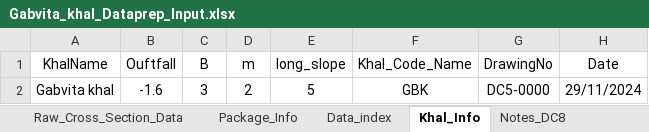
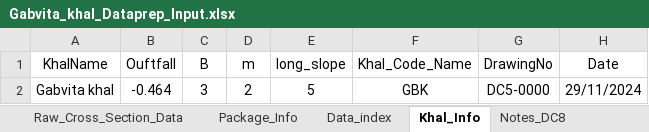
Before and after one commit to design-circle5-design/Design_All_DC_5, an Excel workbook: AEMostofa/Southwest Project/SMO Gopalgonj/Khal/P2/XL OF CROSS SECTION/Gabvita Khal/Gabvita_khal_Dataprep_Input.xlsx, sheet Khal_Info, drawn as a sheet; values as stored, in another font and other column widths than the file's, no borders; the diff names each change by its address in the sheet, - before the commit and + after, or states it on an @@ line.

```diff
--- a/AEMostofa/Southwest Project/SMO Gopalgonj/Khal/P2/XL OF CROSS SECTION/Gabvita Khal/Gabvita_khal_Dataprep_Input.xlsx (sheet Khal_Info)
+++ b/AEMostofa/Southwest Project/SMO Gopalgonj/Khal/P2/XL OF CROSS SECTION/Gabvita Khal/Gabvita_khal_Dataprep_Input.xlsx (sheet Khal_Info)
-B2 (Ouftfall): -1.6
+B2 (Ouftfall): -0.464
```
Also changed, not shown: sheet Data_index, sheet Raw_Cross_Section_Data, charts or pictures, AEMostofa/Meherpur WD Division/P1/Amtoil Khal/XL_FILE_CROSS_SECTION/Amtoli_Khal_Dataprep_Input.xlsx.
